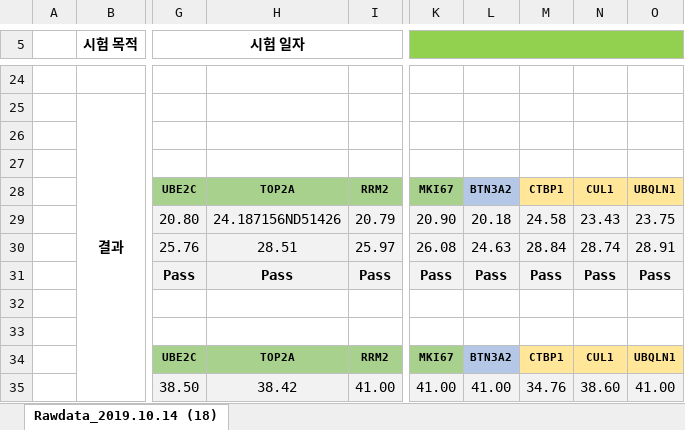
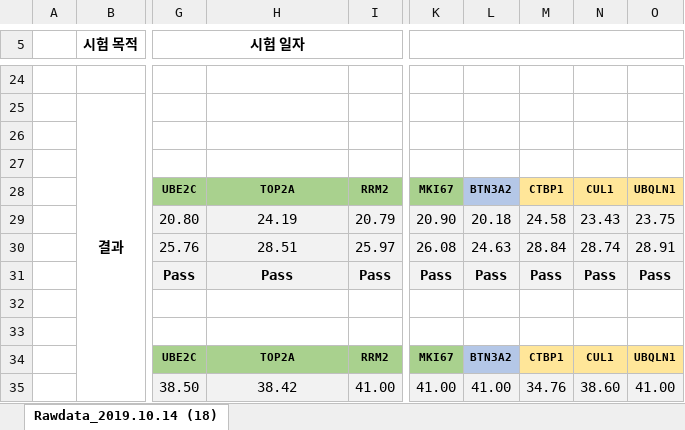
Before and after one commit to kjh918/bio-book, an Excel workbook: xl_obj_engine/data/templete.xlsx, sheet Rawdata_2019.10.14 (18), drawn as a sheet; only a part is shown, gaps mark what is left out; values as stored, in another font and other column widths than the file's, no borders; conditional formats not drawn; the diff covers the shown part only; the diff names each change by its address in the sheet, - before the commit and + after, or states it on an @@ line.

```diff
--- a/xl_obj_engine/data/templete.xlsx (sheet Rawdata_2019.10.14 (18))
+++ b/xl_obj_engine/data/templete.xlsx (sheet Rawdata_2019.10.14 (18))
-K5:O5 fill: #92D050
+K5:O5 fill: none
-H29: 24.187156ND51426
+H29: 24.19
```
Also changed, not shown: 1 edited cell and cell formats elsewhere in this sheet, 7 other files.
